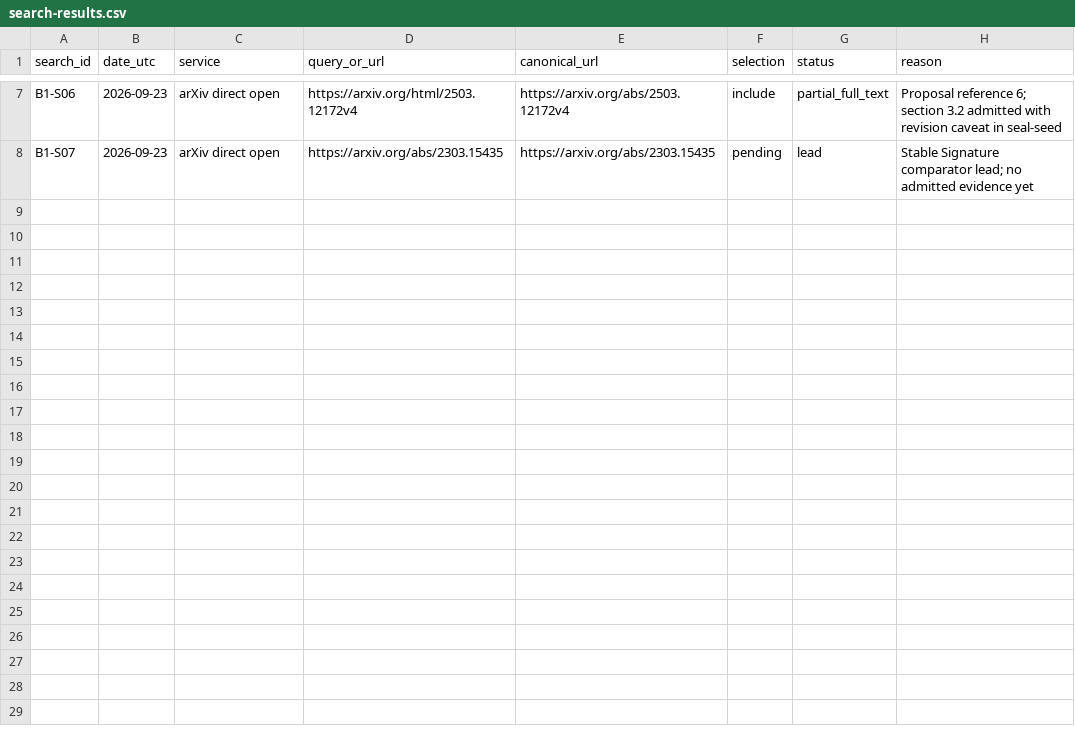
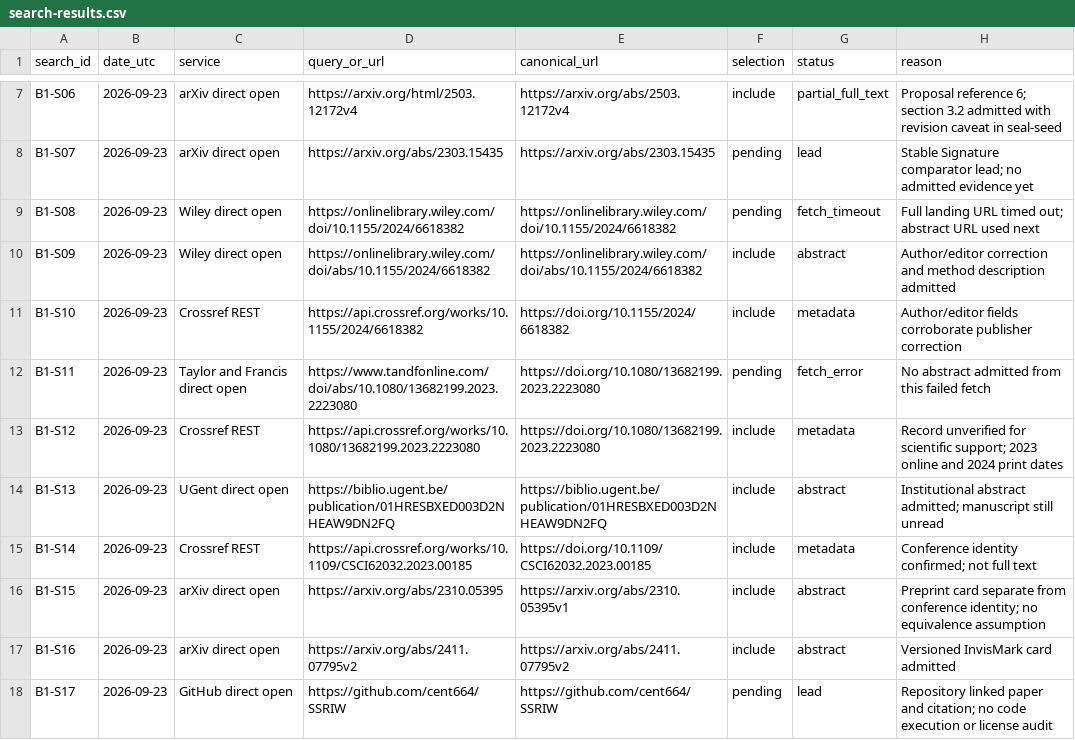
Before and after one commit to Eshahi/Dynamic-image-ownership, a CSV file: research/search-results.csv, drawn as a sheet; only a part is shown, gaps mark what is left out.

Commit message:
docs: audit six proposal citations and expand B1 evidence (refs #8)

```diff
--- a/research/search-results.csv
+++ b/research/search-results.csv
@@ -8 +8,11 @@ B1-S06,2026-09-23,arXiv direct open,https://arxiv.org/html/2503.12172v4,https://
 B1-S07,2026-09-23,arXiv direct open,https://arxiv.org/abs/2303.15435,https://arxiv.org/abs/2303.15435,pending,lead,Stable Signature comparator lead; no admitted evidence yet
+B1-S08,2026-09-23,Wiley direct open,https://onlinelibrary.wiley.com/doi/10.1155/2024/6618382,https://onlinelibrary.wiley.com/doi/10.1155/2024/6618382,pending,fetch_timeout,Full landing URL timed out; abstract URL used next
+B1-S09,2026-09-23,Wiley direct open,https://onlinelibrary.wiley.com/doi/abs/10.1155/2024/6618382,https://onlinelibrary.wiley.com/doi/abs/10.1155/2024/6618382,include,abstract,Author/editor correction and method description admitted
+B1-S10,2026-09-23,Crossref REST,https://api.crossref.org/works/10.1155/2024/6618382,https://doi.org/10.1155/2024/6618382,include,metadata,Author/editor fields corroborate publisher correction
+B1-S11,2026-09-23,Taylor and Francis direct open,https://www.tandfonline.com/doi/abs/10.1080/13682199.2023.2223080,https://doi.org/10.1080/13682199.2023.2223080,pending,fetch_error,No abstract admitted from this failed fetch
+B1-S12,2026-09-23,Crossref REST,https://api.crossref.org/works/10.1080/13682199.2023.2223080,https://doi.org/10.1080/13682199.2023.2223080,include,metadata,Record unverified for scientific support; 2023 online and 2024 print dates
+B1-S13,2026-09-23,UGent direct open,https://biblio.ugent.be/publication/01HRESBXED003D2NHEAW9DN2FQ,https://biblio.ugent.be/publication/01HRESBXED003D2NHEAW9DN2FQ,include,abstract,Institutional abstract admitted; manuscript still unread
+B1-S14,2026-09-23,Crossref REST,https://api.crossref.org/works/10.1109/CSCI62032.2023.00185,https://doi.org/10.1109/CSCI62032.2023.00185,include,metadata,Conference identity confirmed; not full text
+B1-S15,2026-09-23,arXiv direct open,https://arxiv.org/abs/2310.05395,https://arxiv.org/abs/2310.05395v1,include,abstract,Preprint card separate from conference identity; no equivalence assumption
+B1-S16,2026-09-23,arXiv direct open,https://arxiv.org/abs/2411.07795v2,https://arxiv.org/abs/2411.07795v2,include,abstract,Versioned InvisMark card admitted
+B1-S17,2026-09-23,GitHub direct open,https://github.com/cent664/SSRIW,https://github.com/cent664/SSRIW,pending,lead,Repository linked paper and citation; no code execution or license audit
```
Also changed, not shown: 21 other files.
